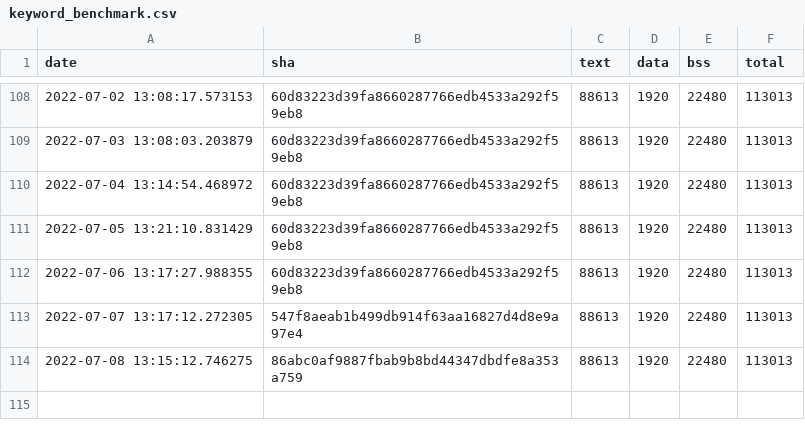
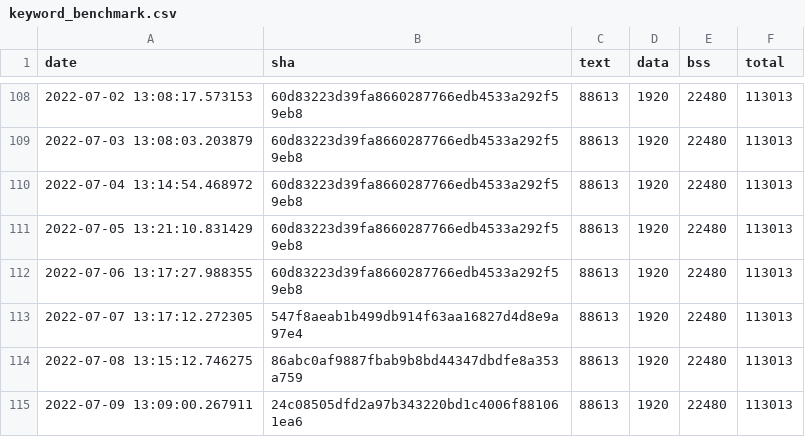
Before and after one commit to sasapetr/tflite-micro, a CSV file: data/continuous_builds/size_profiling/linux_x86_64_release/keyword_benchmark.csv, drawn as a sheet; only a part is shown, gaps mark what is left out.

Commit message:
Automated binary size log update

```diff
--- a/data/continuous_builds/size_profiling/linux_x86_64_release/keyword_benchmark.csv
+++ b/data/continuous_builds/size_profiling/linux_x86_64_release/keyword_benchmark.csv
@@ -114 +114,2 @@ date,sha,text,data,bss,total
 2022-07-08 13:15:12.746275,86abc0af9887fbab9b8bd44347dbdfe8a353a759,88613,1920,22480,113013
+2022-07-09 13:09:00.267911,24c08505dfd2a97b343220bd1c4006f881061ea6,88613,1920,22480,113013
```
Also changed, not shown: data/continuous_builds/size_profiling/linux_x86_64_release/baseline_memory_footprint.csv, data/continuous_builds/size_profiling/linux_x86_64_release/interpreter_memory_footprint.csv, 3 other files.
